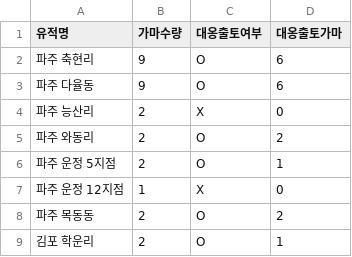
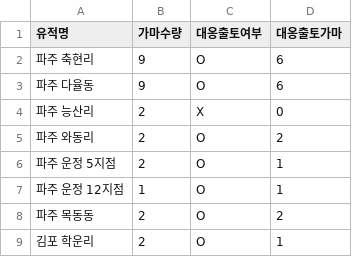
Before and after one commit to ChanToRe/MAHAN-BAEKJE_Pottery-Kiln_Central-Korea, a CSV file: Data/Num_Of_DOKiln.csv, drawn as a sheet; only a part is shown.

```diff
--- a/Data/Num_Of_DOKiln.csv
+++ b/Data/Num_Of_DOKiln.csv
@@ -6,3 +6,3 @@
 파주 운정 5지점,2,O,1
-파주 운정 12지점,1,X,0
+파주 운정 12지점,1,O,1
 파주 목동동,2,O,2
```
Also changed, not shown: Data/Site_Coordinate.csv, 1 other file.
